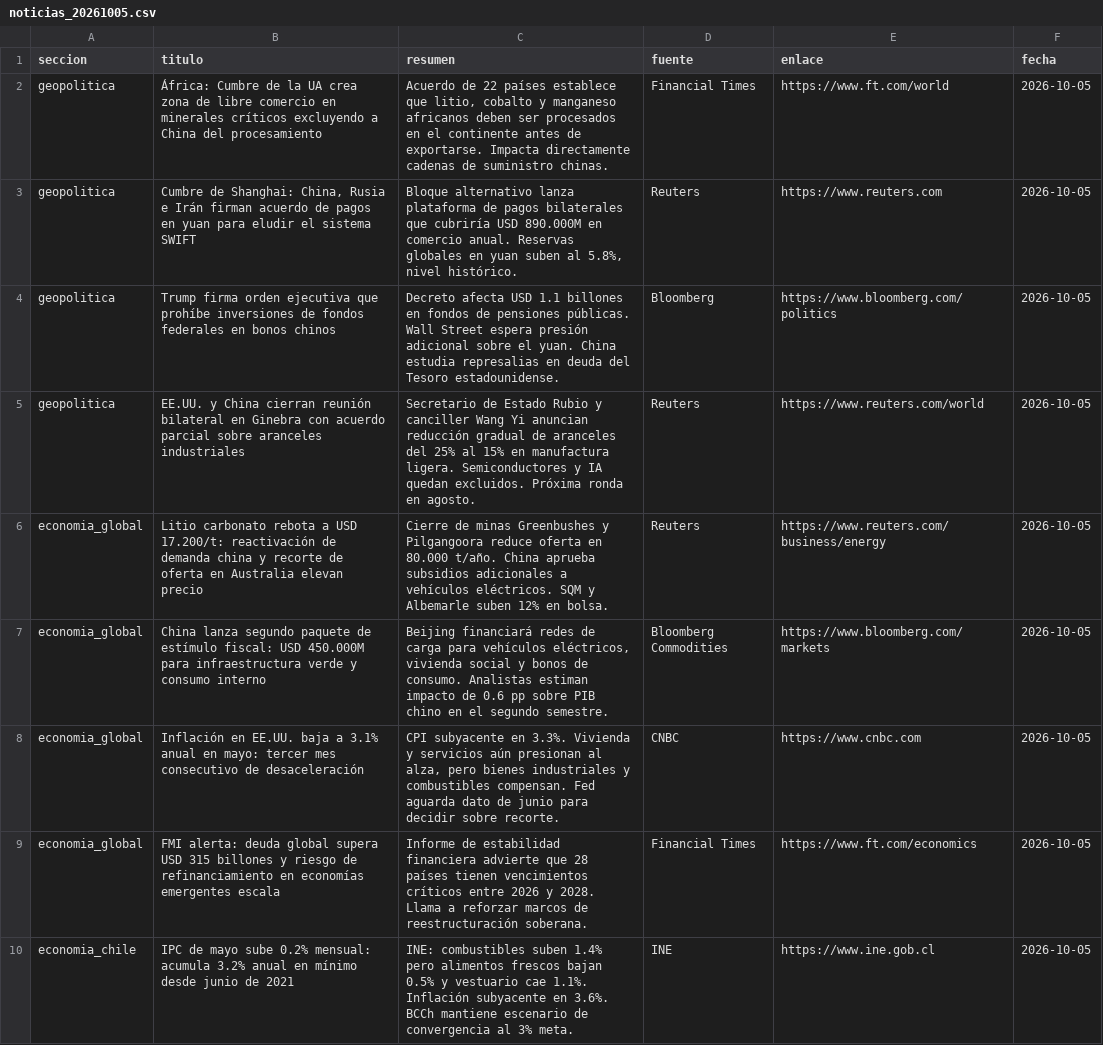
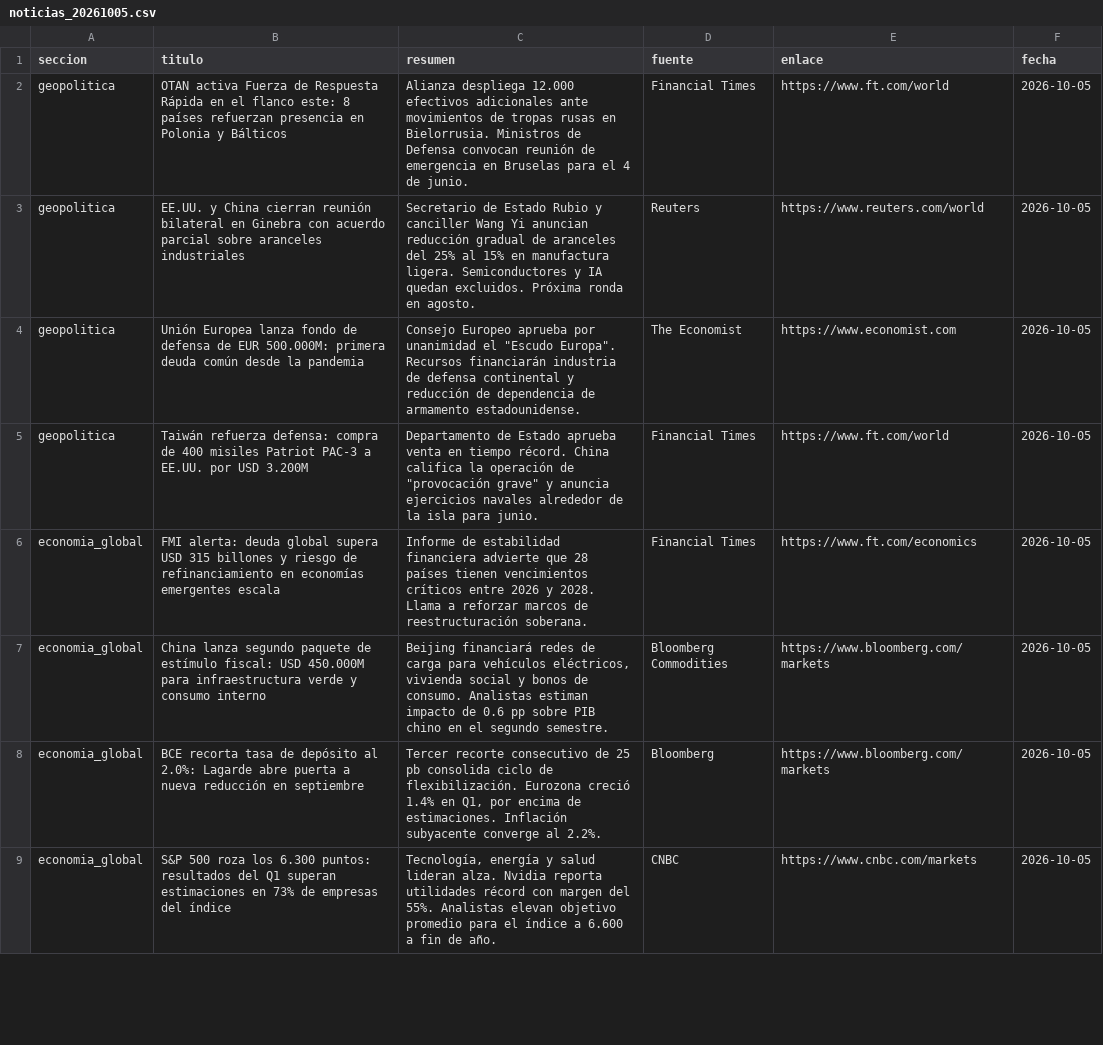
Before and after one commit to erickfranciscohernandez/financiero, a CSV file: noticias_20261005.csv, drawn as a sheet; only a part is shown; the diff covers the shown part only.

```diff
--- a/noticias_20261005.csv
+++ b/noticias_20261005.csv
@@ -1,10 +1,9 @@
 seccion,titulo,resumen,fuente,enlace,fecha
-geopolitica,África: Cumbre de la UA crea zona de libre comercio en minerales críticos excluyendo a China del procesamiento,"Acuerdo de 22 países establece que litio, cobalto y manganeso africanos deben ser procesados en el continente antes de exportarse. Impacta directamente cadenas de suministro chinas.",Financial Times,https://www.ft.com/world,2026-10-05
-geopolitica,"Cumbre de Shanghai: China, Rusia e Irán firman acuerdo de pagos en yuan para eludir el sistema SWIFT","Bloque alternativo lanza plataforma de pagos bilaterales que cubriría USD 890.000M en comercio anual. Reservas globales en yuan suben al 5.8%, nivel histórico.",Reuters,https://www.reuters.com,2026-10-05
-geopolitica,Trump firma orden ejecutiva que prohíbe inversiones de fondos federales en bonos chinos,Decreto afecta USD 1.1 billones en fondos de pensiones públicas. Wall Street espera presión adicional sobre el yuan. China estudia represalias en deuda del Tesoro estadounidense.,Bloomberg,https://www.bloomberg.com/politics,2026-10-05
+geopolitica,OTAN activa Fuerza de Respuesta Rápida en el flanco este: 8 países refuerzan presencia en Polonia y Bálticos,Alianza despliega 12.000 efectivos adicionales ante movimientos de tropas rusas en Bielorrusia. Ministros de Defensa convocan reunión de emergencia en Bruselas para el 4 de junio.,Financial Times,https://www.ft.com/world,2026-10-05
 geopolitica,EE.UU. y China cierran reunión bilateral en Ginebra con acuerdo parcial sobre aranceles industriales,Secretario de Estado Rubio y canciller Wang Yi anuncian reducción gradual de aranceles del 25% al 15% en manufactura ligera. Semiconductores y IA quedan excluidos. Próxima ronda en agosto.,Reuters,https://www.reuters.com/world,2026-10-05
-economia_global,Litio carbonato rebota a USD 17.200/t: reactivación de demanda china y recorte de oferta en Australia elevan precio,Cierre de minas Greenbushes y Pilgangoora reduce oferta en 80.000 t/año. China aprueba subsidios adicionales a vehículos eléctricos. SQM y Albemarle suben 12% en bolsa.,Reuters,https://www.reuters.com/business/energy,2026-10-05
+geopolitica,Unión Europea lanza fondo de defensa de EUR 500.000M: primera deuda común desde la pandemia,"Consejo Europeo aprueba por unanimidad el ""Escudo Europa"". Recursos financiarán industria de defensa continental y reducción de dependencia de armamento estadounidense.",The Economist,https://www.economist.com,2026-10-05
+geopolitica,Taiwán refuerza defensa: compra de 400 misiles Patriot PAC-3 a EE.UU. por USD 3.200M,"Departamento de Estado aprueba venta en tiempo récord. China califica la operación de ""provocación grave"" y anuncia ejercicios navales alrededor de la isla para junio.",Financial Times,https://www.ft.com/world,2026-10-05
+economia_global,FMI alerta: deuda global supera USD 315 billones y riesgo de refinanciamiento en economías emergentes escala,Informe de estabilidad financiera advierte que 28 países tienen vencimientos críticos entre 2026 y 2028. Llama a reforzar marcos de reestructuración soberana.,Financial Times,https://www.ft.com/economics,2026-10-05
 economia_global,China lanza segundo paquete de estímulo fiscal: USD 450.000M para infraestructura verde y consumo interno,"Beijing financiará redes de carga para vehículos eléctricos, vivienda social y bonos de consumo. Analistas estiman impacto de 0.6 pp sobre PIB chino en el segundo semestre.",Bloomberg Commodities,https://www.bloomberg.com/markets,2026-10-05
-economia_global,Inflación en EE.UU. baja a 3.1% anual en mayo: tercer mes consecutivo de desaceleración,"CPI subyacente en 3.3%. Vivienda y servicios aún presionan al alza, pero bienes industriales y combustibles compensan. Fed aguarda dato de junio para decidir sobre recorte.",CNBC,https://www.cnbc.com,2026-10-05
-economia_global,FMI alerta: deuda global supera USD 315 billones y riesgo de refinanciamiento en economías emergentes escala,Informe de estabilidad financiera advierte que 28 países tienen vencimientos críticos entre 2026 y 2028. Llama a reforzar marcos de reestructuración soberana.,Financial Times,https://www.ft.com/economics,2026-10-05
-economia_chile,IPC de mayo sube 0.2% mensual: acumula 3.2% anual en mínimo desde junio de 2021,INE: combustibles suben 1.4% pero alimentos frescos bajan 0.5% y vestuario cae 1.1%. Inflación subyacente en 3.6%. BCCh mantiene escenario de convergencia al 3% meta.,INE,https://www.ine.gob.cl,2026-10-05
+economia_global,BCE recorta tasa de depósito al 2.0%: Lagarde abre puerta a nueva reducción en septiembre,"Tercer recorte consecutivo de 25 pb consolida ciclo de flexibilización. Eurozona creció 1.4% en Q1, por encima de estimaciones. Inflación subyacente converge al 2.2%.",Bloomberg,https://www.bloomberg.com/markets,2026-10-05
+economia_global,S&P 500 roza los 6.300 puntos: resultados del Q1 superan estimaciones en 73% de empresas del índice,"Tecnología, energía y salud lideran alza. Nvidia reporta utilidades récord con margen del 55%. Analistas elevan objetivo promedio para el índice a 6.600 a fin de año.",CNBC,https://www.cnbc.com/markets,2026-10-05
```
Also changed, not shown: 10 added rows, 9 removed rows and 31 edited cells elsewhere in this file, 8 other files.
